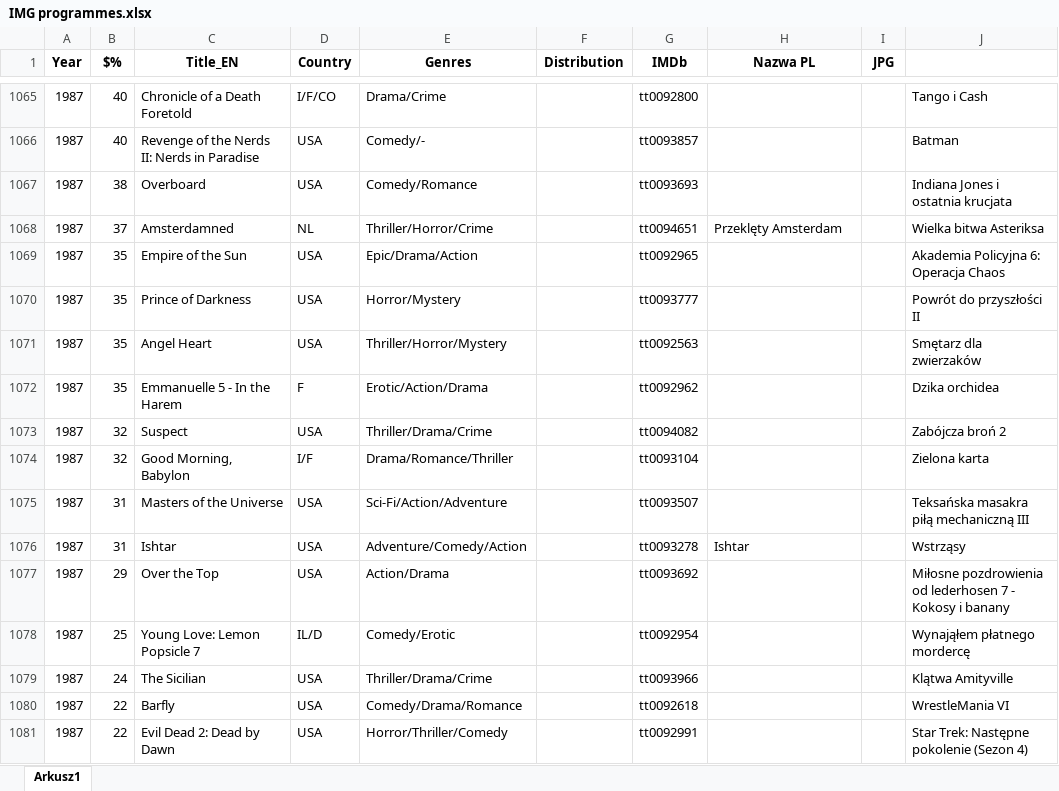
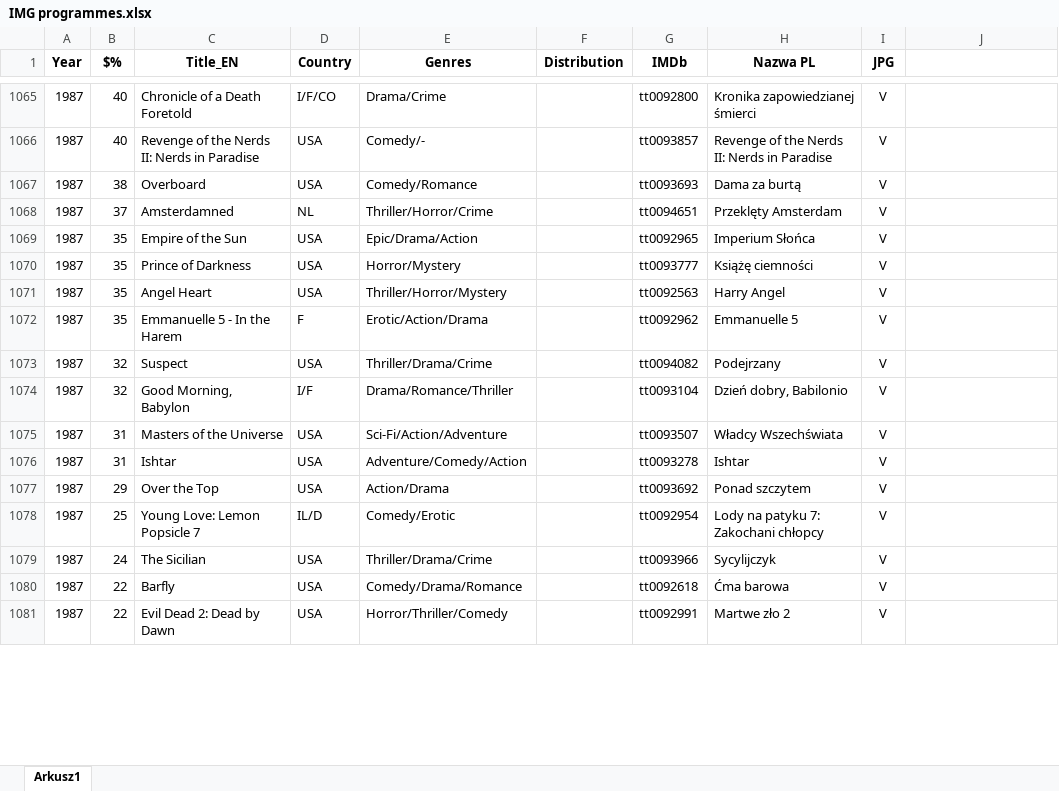
Before and after one commit to pauldim/MADTV, an Excel workbook: IMG programmes.xlsx, sheet Arkusz1, drawn as a sheet; only a part is shown, gaps mark what is left out; values as stored, in another font and other column widths than the file's, no borders; the diff covers the shown part only; the diff names each change by its address in the sheet, - before the commit and + after, or states it on an @@ line.

```diff
--- a/IMG programmes.xlsx (sheet Arkusz1)
+++ b/IMG programmes.xlsx (sheet Arkusz1)
-H1065 (Nazwa PL): (empty)
+H1065 (Nazwa PL): Kronika zapowiedzianej śmierci
-I1065:I1081 (JPG): (empty)
+I1065:I1081 (JPG): V
-J1065: Tango i Cash
+J1065: (empty)
-H1066 (Nazwa PL): (empty)
+H1066 (Nazwa PL): Revenge of the Nerds II: Nerds in Paradise
-J1066: Batman
+J1066: (empty)
-H1067 (Nazwa PL): (empty)
+H1067 (Nazwa PL): Dama za burtą
-J1067: Indiana Jones i ostatnia krucjata
+J1067: (empty)
-J1068: Wielka bitwa Asteriksa
+J1068: (empty)
-H1069 (Nazwa PL): (empty)
+H1069 (Nazwa PL): Imperium Słońca
-J1069: Akademia Policyjna 6: Operacja Chaos
+J1069: (empty)
-H1070 (Nazwa PL): (empty)
+H1070 (Nazwa PL): Książę ciemności
-J1070: Powrót do przyszłości II
+J1070: (empty)
-H1071 (Nazwa PL): (empty)
+H1071 (Nazwa PL): Harry Angel
-J1071: Smętarz dla zwierzaków
+J1071: (empty)
-H1072 (Nazwa PL): (empty)
+H1072 (Nazwa PL): Emmanuelle 5
-J1072: Dzika orchidea
+J1072: (empty)
-H1073 (Nazwa PL): (empty)
+H1073 (Nazwa PL): Podejrzany
-J1073: Zabójcza broń 2
+J1073: (empty)
-H1074 (Nazwa PL): (empty)
+H1074 (Nazwa PL): Dzień dobry, Babilonio
-J1074: Zielona karta
+J1074: (empty)
-H1075 (Nazwa PL): (empty)
+H1075 (Nazwa PL): Władcy Wszechświata
-J1075: Teksańska masakra piłą mechaniczną III
+J1075: (empty)
-J1076: Wstrząsy
+J1076: (empty)
-H1077 (Nazwa PL): (empty)
+H1077 (Nazwa PL): Ponad szczytem
-J1077: Miłosne pozdrowienia od lederhosen 7 - Kokosy i banany
+J1077: (empty)
-H1078 (Nazwa PL): (empty)
+H1078 (Nazwa PL): Lody na patyku 7: Zakochani chłopcy
-J1078: Wynająłem płatnego mordercę
+J1078: (empty)
-H1079 (Nazwa PL): (empty)
+H1079 (Nazwa PL): Sycylijczyk
-J1079: Klątwa Amityville
+J1079: (empty)
-H1080 (Nazwa PL): (empty)
+H1080 (Nazwa PL): Ćma barowa
-J1080: WrestleMania VI
+J1080: (empty)
-H1081 (Nazwa PL): (empty)
+H1081 (Nazwa PL): Martwe zło 2
-J1081: Star Trek: Następne pokolenie (Sezon 4)
+J1081: (empty)
```
Also changed, not shown: 845 edited cells elsewhere in this sheet, 44 other files.
